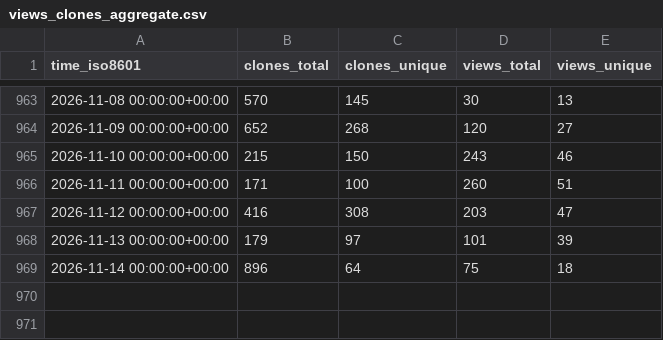
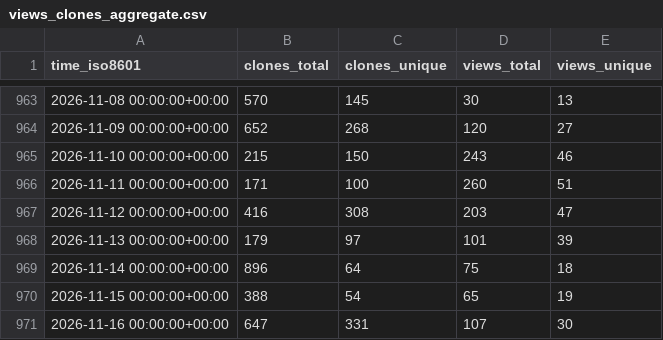
Before and after one commit to mgduda/MPAS-Model-stats, a CSV file: MPAS-Dev/MPAS-Model/ghrs-data/views_clones_aggregate.csv, drawn as a sheet; only a part is shown, gaps mark what is left out; the diff names each change by its address in the sheet, - before the commit and + after, or states it on an @@ line.

```diff
--- a/MPAS-Dev/MPAS-Model/ghrs-data/views_clones_aggregate.csv
+++ b/MPAS-Dev/MPAS-Model/ghrs-data/views_clones_aggregate.csv
+row 970: 2026-11-15 00:00:00+00:00 | 388 | 54 | 65 | 19
+row 971: 2026-11-16 00:00:00+00:00 | 647 | 331 | 107 | 30
```
Also changed, not shown: 1 other file.
